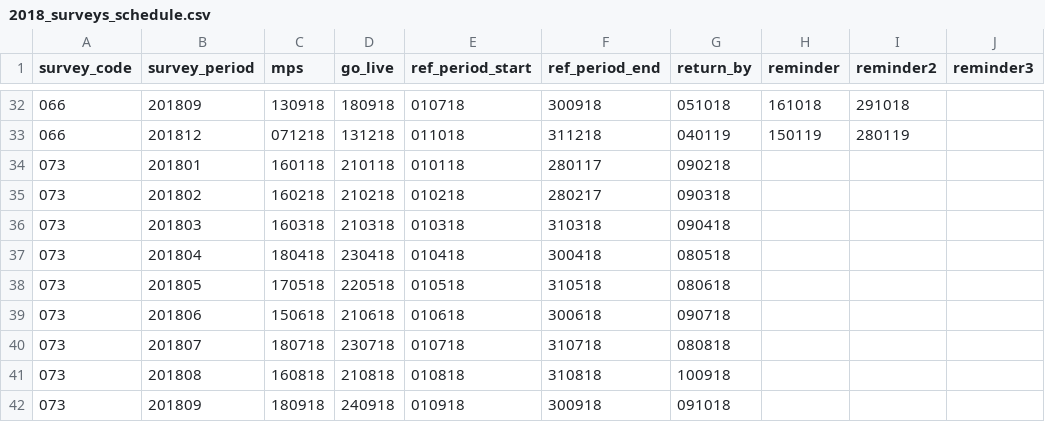
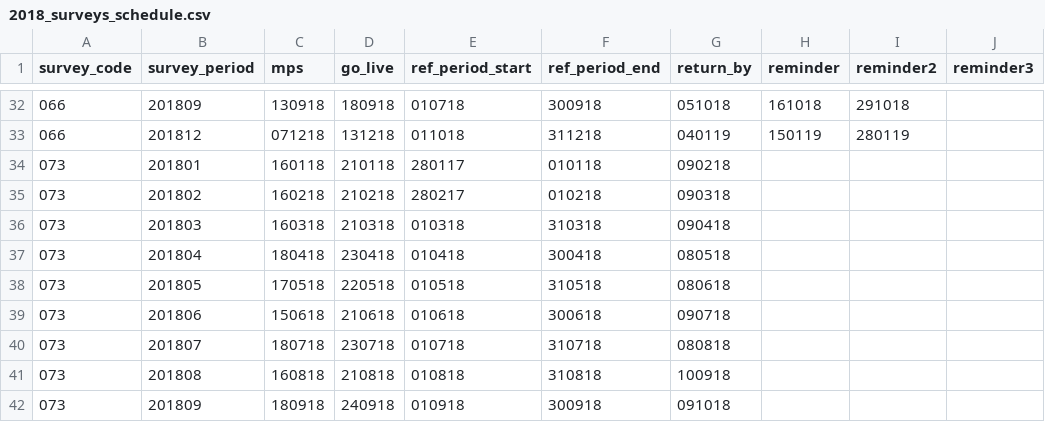
Before and after one commit to ONSdigital/rm-tools, a CSV file: collex-loader/data/2018_surveys_schedule.csv, drawn as a sheet; only a part is shown, gaps mark what is left out; the diff names each change by its address in the sheet, - before the commit and + after, or states it on an @@ line.

Commit message:
Fix reference period event dates
Currently two reference periods event dates are in the wrong order,
refer period end should be after ref period start. This change
switches the dates around for the two wrong collection exercises.

```diff
--- a/collex-loader/data/2018_surveys_schedule.csv
+++ b/collex-loader/data/2018_surveys_schedule.csv
-E34 (ref_period_start): 010118
+E34 (ref_period_start): 280117
-F34 (ref_period_end): 280117
+F34 (ref_period_end): 010118
-E35 (ref_period_start): 010218
+E35 (ref_period_start): 280217
-F35 (ref_period_end): 280217
+F35 (ref_period_end): 010218
```
